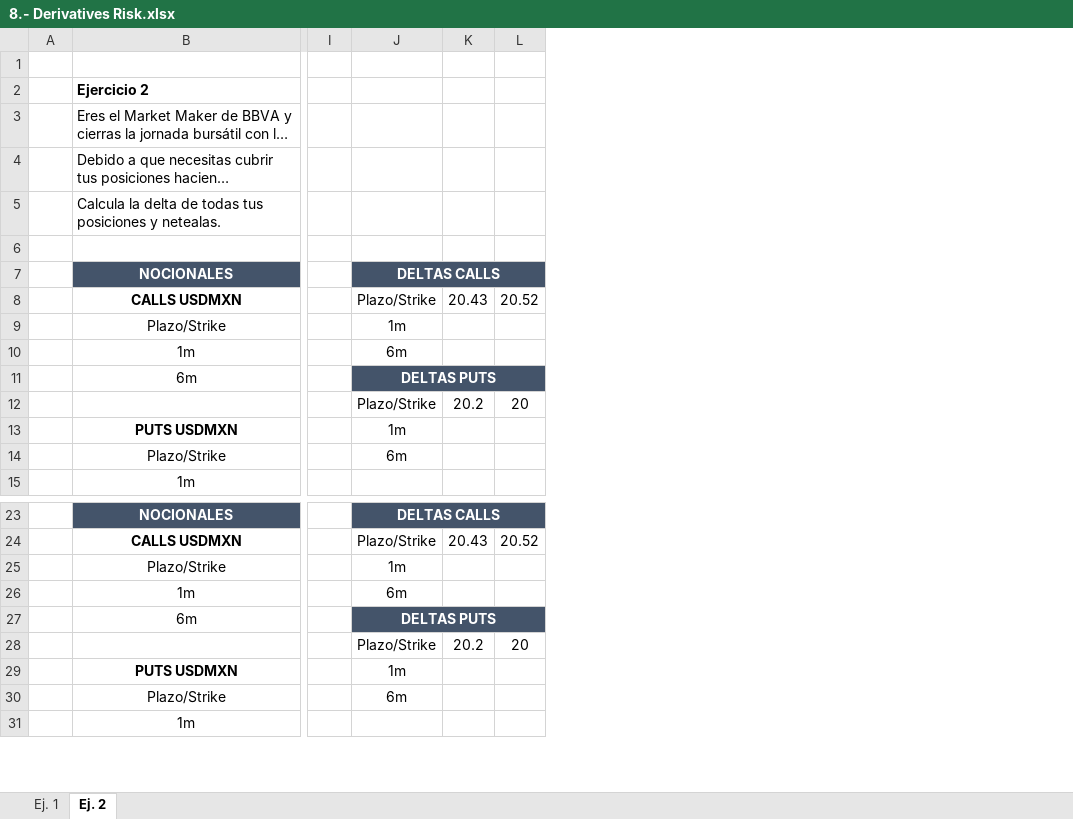
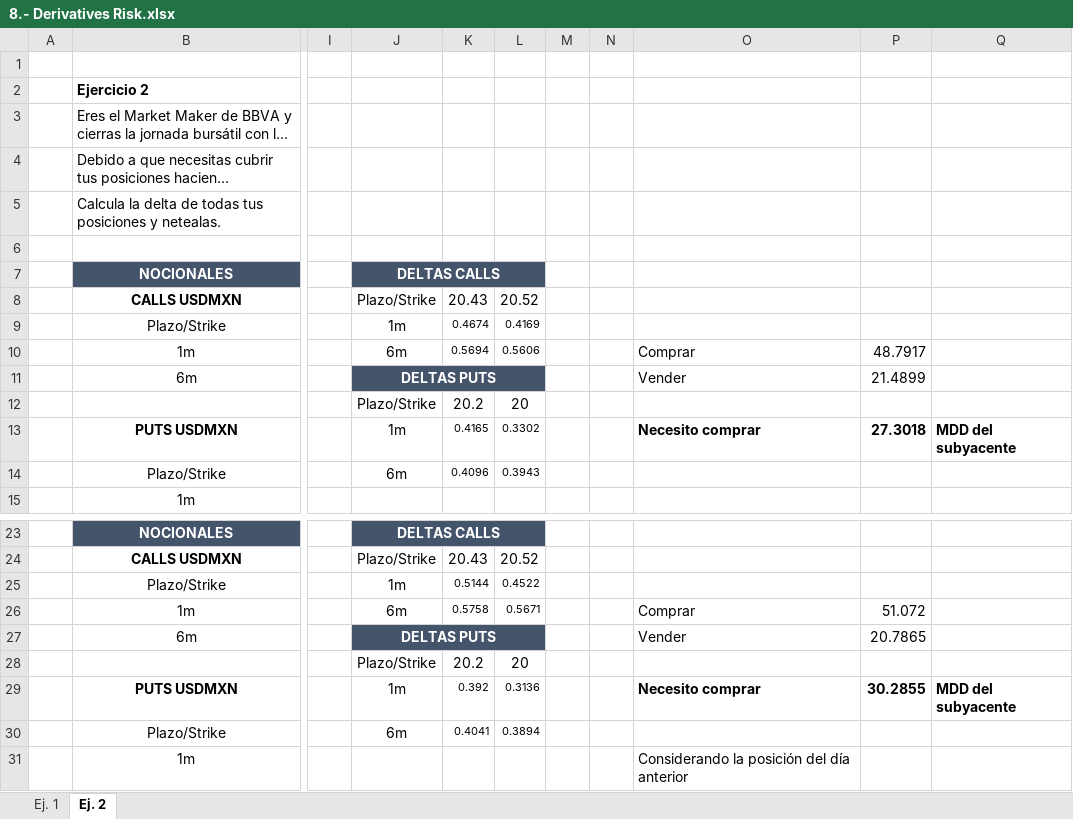
Before and after one commit to LuisMB09/admin_de_riesgos, an Excel workbook: 8.- Derivatives Risk.xlsx, sheet Ej. 2, drawn as a sheet; only a part is shown, gaps mark what is left out; long unchanged cells end in …; values as stored, in another font and other column widths than the file's, no borders; the diff names each change by its address in the sheet, - before the commit and + after, or states it on an @@ line.

```diff
--- a/8.- Derivatives Risk.xlsx (sheet Ej. 2)
+++ b/8.- Derivatives Risk.xlsx (sheet Ej. 2)
+column M, empty
+column N, empty
+column O, rows 10-13: Comprar | Vender |  | Necesito comprar; rows 26-31: Comprar | Vender |  | Necesito comprar |  | Considerando la posición del día anterior
+column P, rows 10-13: 48.7917 | 21.4899 |  | 27.3018; rows 26-29: 51.072 | 20.7865 |  | 30.2855
+column Q, row 13: MDD del subyacente; row 29: MDD del subyacente
-K9: (empty)
+K9: 0.4674
-L9: (empty)
+L9: 0.4169
-K10: (empty)
+K10: 0.5694
-L10: (empty)
+L10: 0.5606
-K13: (empty)
+K13: 0.4165
-L13: (empty)
+L13: 0.3302
-K14: (empty)
+K14: 0.4096
-L14: (empty)
+L14: 0.3943
-K25: (empty)
+K25: 0.5144
-L25: (empty)
+L25: 0.4522
-K26: (empty)
+K26: 0.5758
-L26: (empty)
+L26: 0.5671
-K29: (empty)
+K29: 0.392
-L29: (empty)
+L29: 0.3136
-K30: (empty)
+K30: 0.4041
-L30: (empty)
+L30: 0.3894
```
Also changed, not shown: 1 other file.
